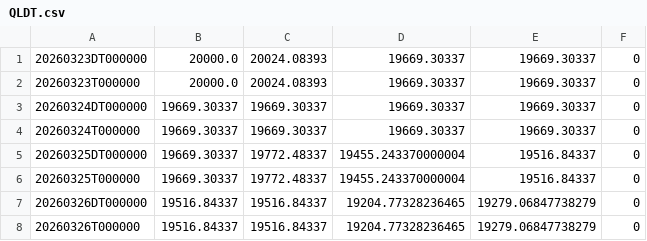
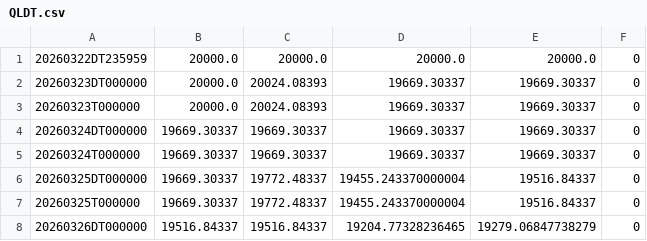
Before and after one commit to ymunwes/seed_youngDreamer_strategies, a CSV file: data/QLDT.csv, drawn as a sheet; only a part is shown; the shorter side is filled out with more unchanged rows; the diff names each change by its address in the sheet, - before the commit and + after, or states it on an @@ line.

Commit message:
Inject zero-day baseline values into strategy exports

```diff
--- a/data/QLDT.csv
+++ b/data/QLDT.csv
+row 1: 20260322DT235959 | 20000.0 | 20000.0 | 20000.0 | 20000.0 | 0
```
Also changed, not shown: data/QQQD.csv, data/QQQI.csv, 18 other files.
